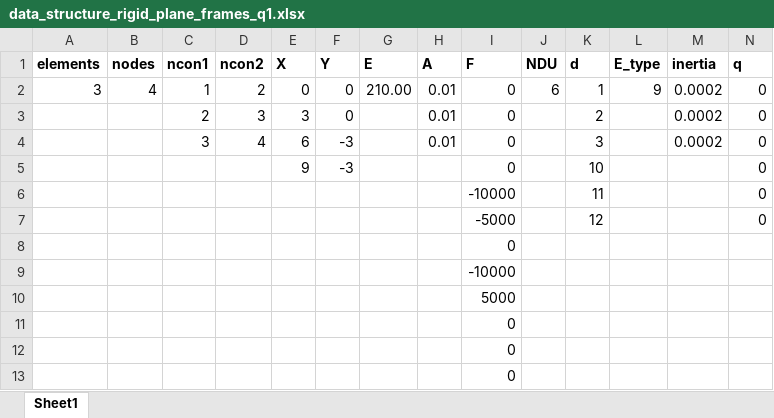
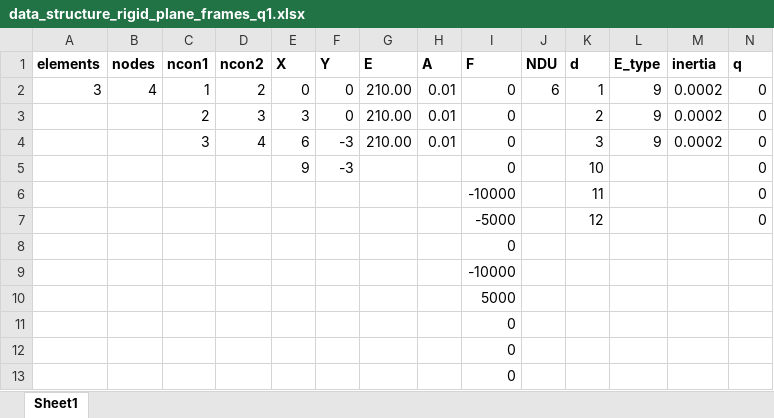
Before and after one commit to JacksonGreenNZ/ENME802ProjOne, an Excel workbook: Problems/data_structure_rigid_plane_frames_q1.xlsx, sheet Sheet1, drawn as a sheet; values as stored, in another font and other column widths than the file's, no borders; the diff names each change by its address in the sheet, - before the commit and + after, or states it on an @@ line.

```diff
--- a/Problems/data_structure_rigid_plane_frames_q1.xlsx (sheet Sheet1)
+++ b/Problems/data_structure_rigid_plane_frames_q1.xlsx (sheet Sheet1)
-G3:G4 (E): (empty)
+G3:G4 (E): 210.00
-L3:L4 (E_type): (empty)
+L3:L4 (E_type): 9
```
Also changed, not shown: Problems/data_structure_rigid_plane_frames_q2.xlsx, Problems/data_structure_rigid_plane_frames_q3.xlsx, 1 other file.
